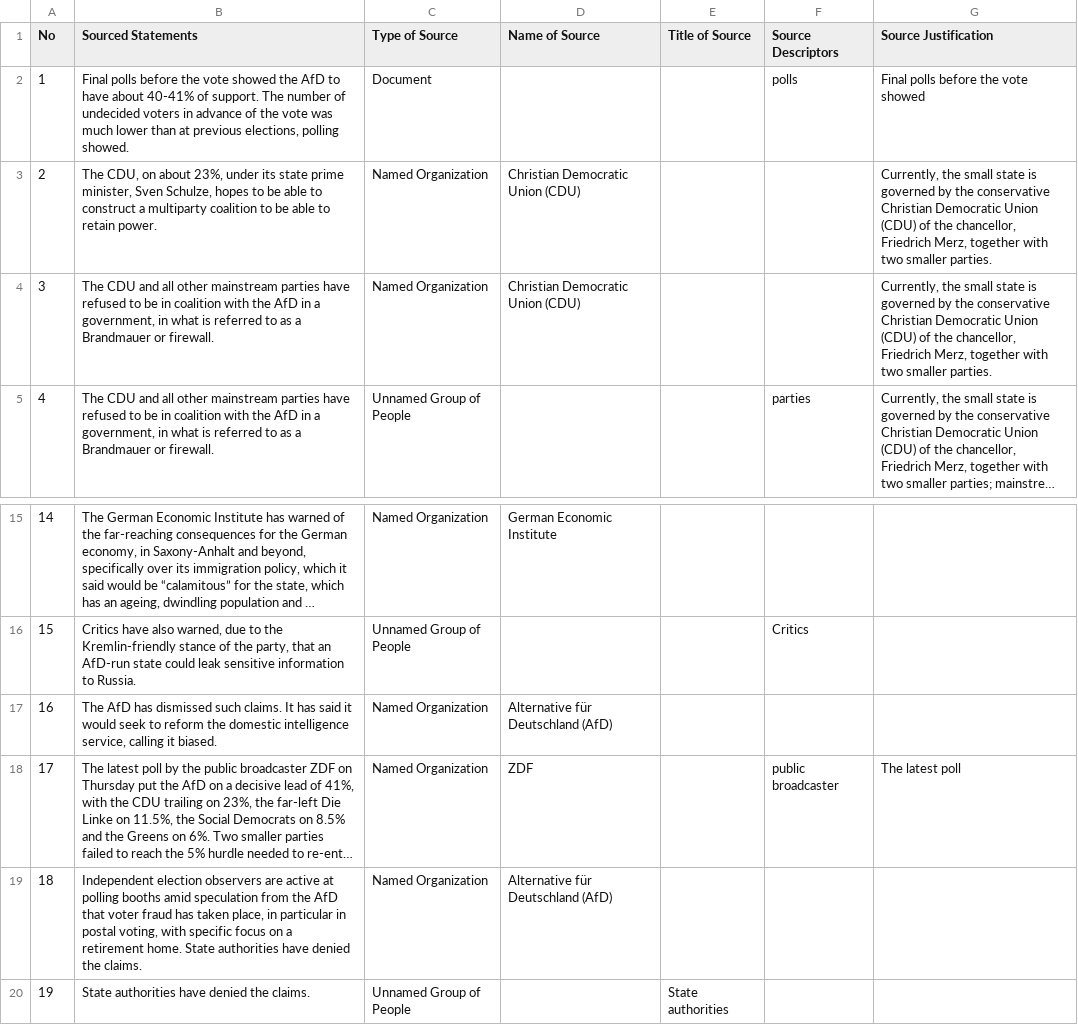
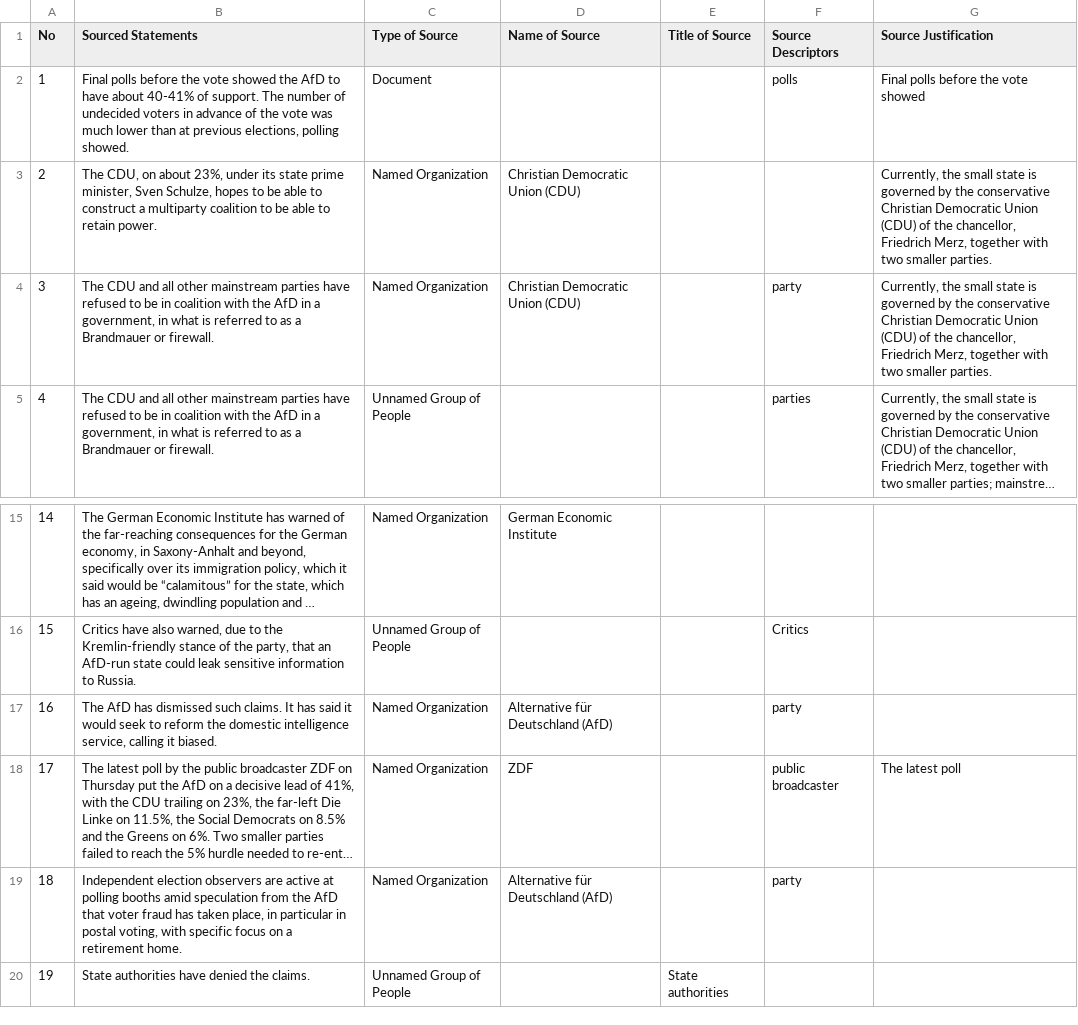
Before and after one commit to MarkkulaCenterJMEthics/llms-journ-sourcing, a CSV file: benchmarking/GT data/GT-II/177-AFD_Prediction_German_State_Election.csv, drawn as a sheet; only a part is shown, gaps mark what is left out; long unchanged cells end in …; the diff names each change by its address in the sheet, - before the commit and + after, or states it on an @@ line.

```diff
--- a/benchmarking/GT data/GT-II/177-AFD_Prediction_German_State_Election.csv
+++ b/benchmarking/GT data/GT-II/177-AFD_Prediction_German_State_Election.csv
-F4 (Source Descriptors): (empty)
+F4 (Source Descriptors): party
-F17 (Source Descriptors): (empty)
+F17 (Source Descriptors): party
-B19 (Sourced Statements): …retirement home. State authorities have denied the claims.
+B19 (Sourced Statements): …retirement home.
-F19 (Source Descriptors): (empty)
+F19 (Source Descriptors): party
```
Also changed, not shown: benchmarking/GT data/GT-II/178-AFD_Win_Europe.csv, benchmarking/GT data/GT-II/179-AFD_Majority_Fail.csv, 3 other files.
